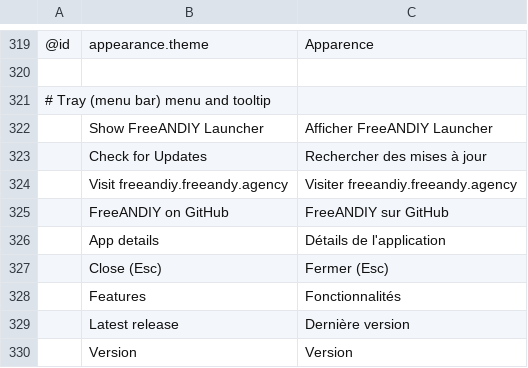
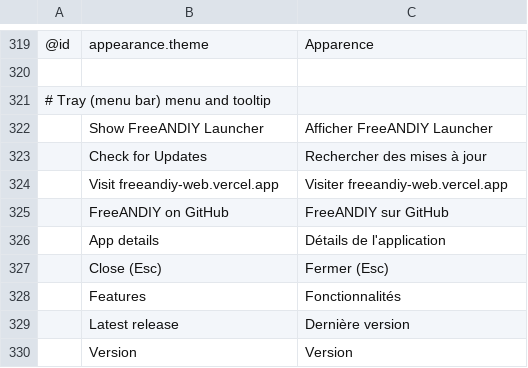
Before and after one commit to FreeAndy21/freeandiy-launcher, a TSV file: crates/ui-egui/src/i18n/fr.tsv, drawn as a sheet; only a part is shown, gaps mark what is left out; removed rows and columns are numbered as before the commit, all else as after; the diff names each change by its address in the sheet, - before the commit and + after, or states it on an @@ line.

```diff
--- a/crates/ui-egui/src/i18n/fr.tsv
+++ b/crates/ui-egui/src/i18n/fr.tsv
-row 324:  | Visit freeandiy.freeandy.agency | Visiter freeandiy.freeandy.agency
+row 324:  | Visit freeandiy-web.vercel.app | Visiter freeandiy-web.vercel.app
```
Also changed, not shown: crates/ui-egui/src/i18n/cs.tsv, crates/ui-egui/src/i18n/de.tsv, 19 other files.
